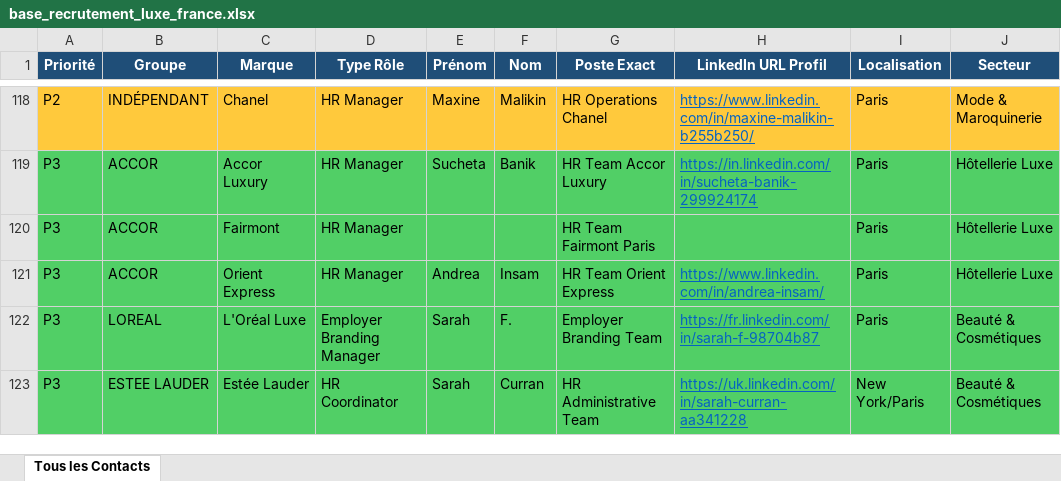
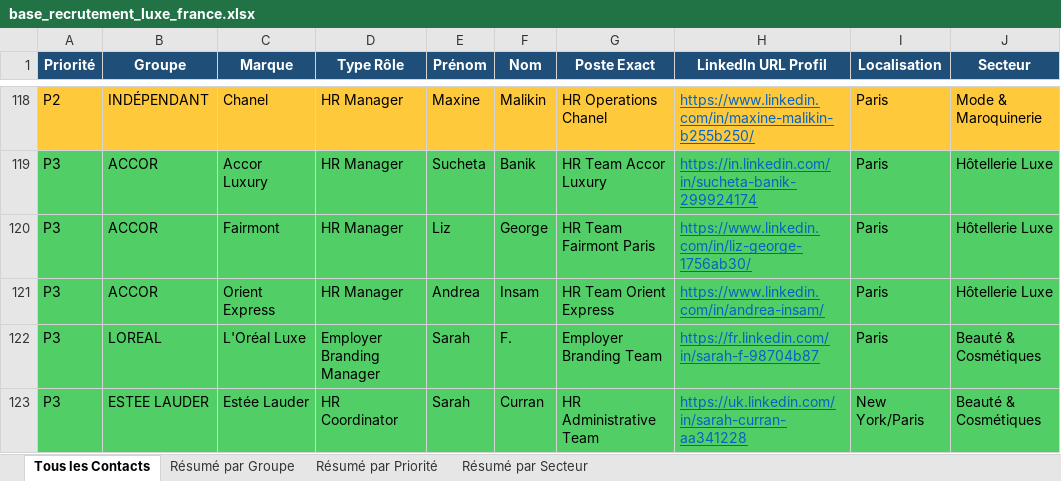
Before and after one commit to karimnaitkaci/choose-france-2026, an Excel workbook: base_recrutement_luxe_france.xlsx, sheet Tous les Contacts, drawn as a sheet; only a part is shown, gaps mark what is left out; values as stored, in another font and other column widths than the file's, no borders; the diff covers the shown part only; the diff names each change by its address in the sheet, - before the commit and + after, or states it on an @@ line.

```diff
--- a/base_recrutement_luxe_france.xlsx (sheet Tous les Contacts)
+++ b/base_recrutement_luxe_france.xlsx (sheet Tous les Contacts)
+sheet tab: Résumé par Groupe
+sheet tab: Résumé par Priorité
+sheet tab: Résumé par Secteur
-E120 (Prénom): (empty)
+E120 (Prénom): Liz
-F120 (Nom): (empty)
+F120 (Nom): George
-H120 (LinkedIn URL Profil): (empty)
+H120 (LinkedIn URL Profil): https://www.linkedin.com/in/liz-george-1756ab30/
```
Also changed, not shown: 24 edited cells elsewhere in this sheet, 1 other file.
